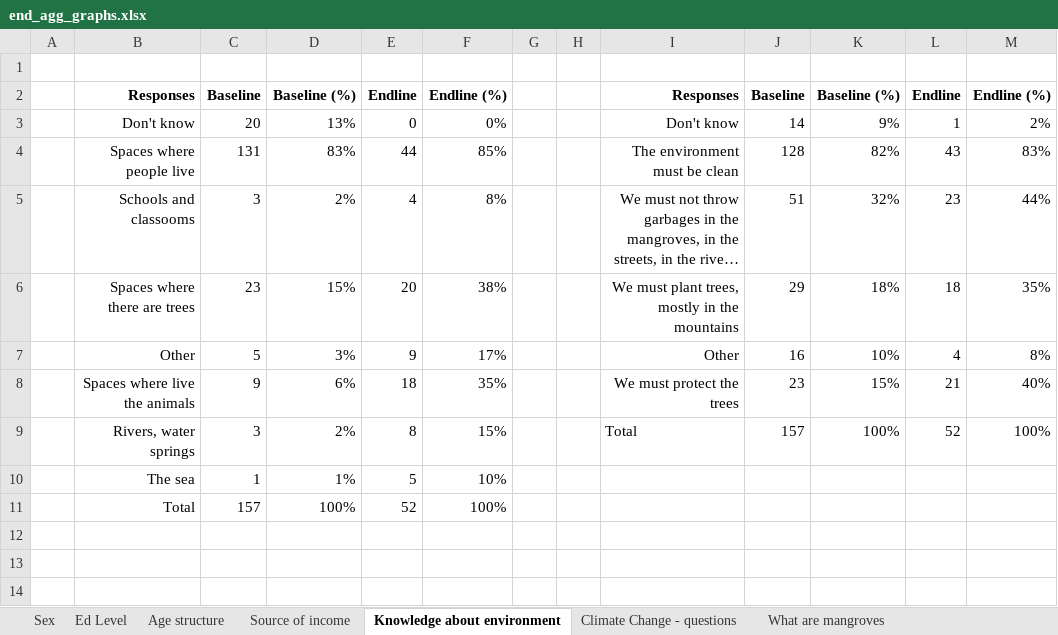
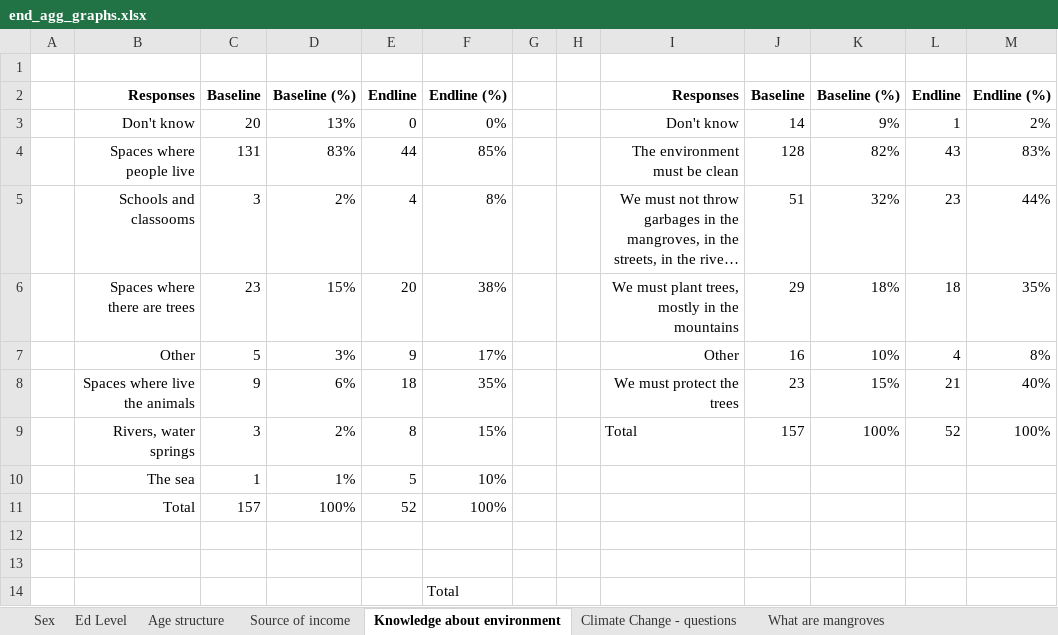
Before and after one commit to wisnercelucus/pes-nippes-data-cleaning, an Excel workbook: excel_graphs/end_agg_graphs.xlsx, sheet Knowledge about environment, drawn as a sheet; long unchanged cells end in …; values as stored, in another font and other column widths than the file's, no borders; charts and pictures not drawn; the diff names each change by its address in the sheet, - before the commit and + after, or states it on an @@ line.

```diff
--- a/excel_graphs/end_agg_graphs.xlsx (sheet Knowledge about environment)
+++ b/excel_graphs/end_agg_graphs.xlsx (sheet Knowledge about environment)
+row 12: (empty)
+row 13: (empty)
+row 14:  |  |  |  |  | Total
```
Also changed, not shown: excel_graphs/aggragation_graphs.xlsx, 2 other files.
